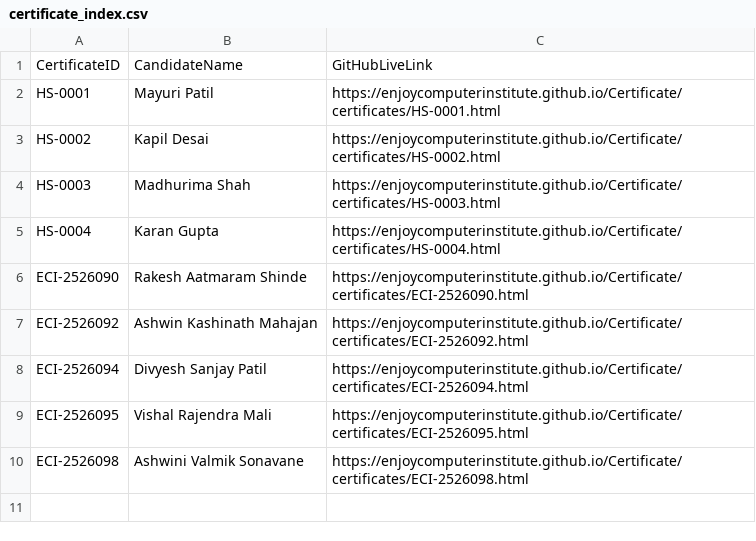
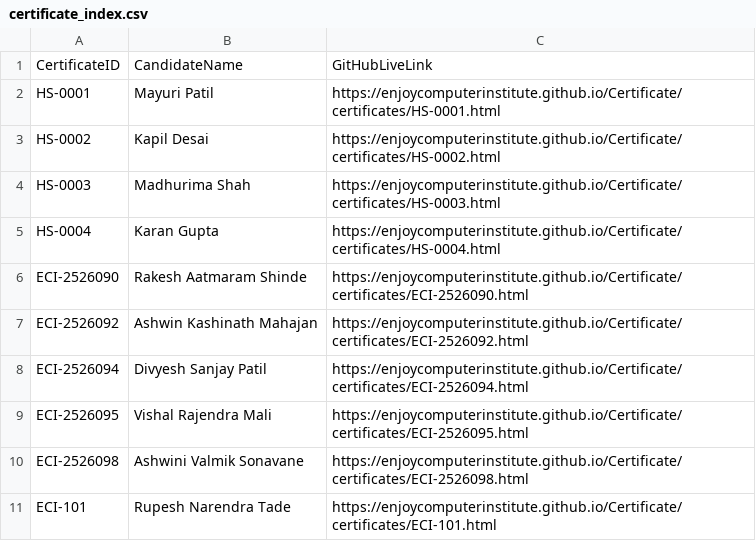
Before and after one commit to enjoycomputerinstitute/Certificate, a CSV file: certificates/certificate_index.csv, drawn as a sheet.

Commit message:
XLBooster: Upload certificates/certificate_index.csv

```diff
--- a/certificates/certificate_index.csv
+++ b/certificates/certificate_index.csv
@@ -10 +10,2 @@ CertificateID,CandidateName,GitHubLiveLink
 "ECI-2526098","Ashwini Valmik Sonavane","https://enjoycomputerinstitute.github.io/Certificate/certificates/ECI-2526098.html"
+"ECI-101","Rupesh Narendra Tade","https://enjoycomputerinstitute.github.io/Certificate/certificates/ECI-101.html"
```
